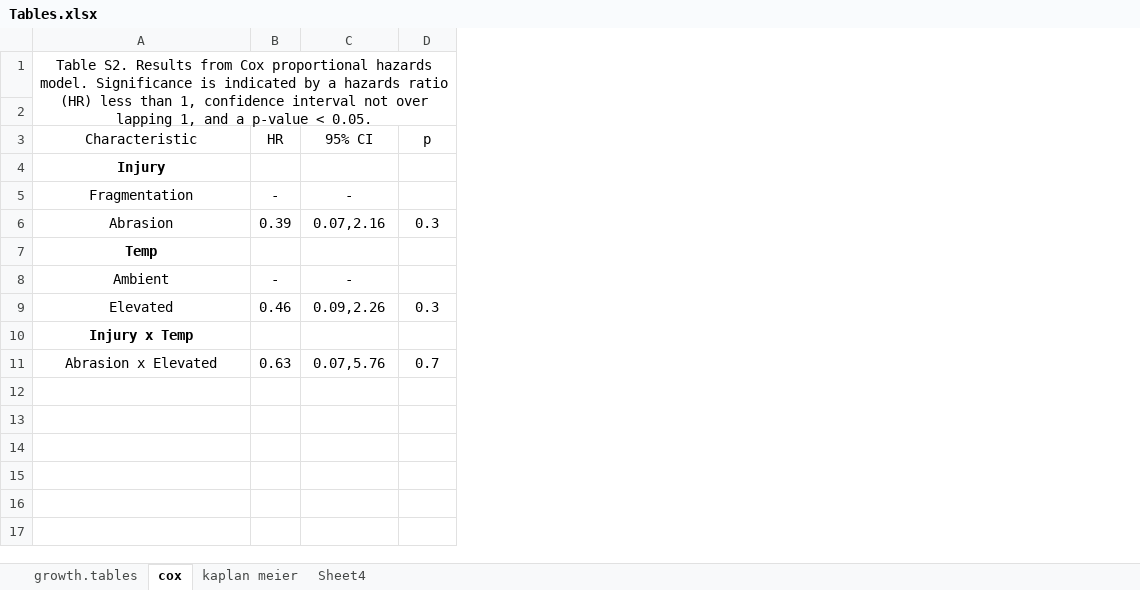
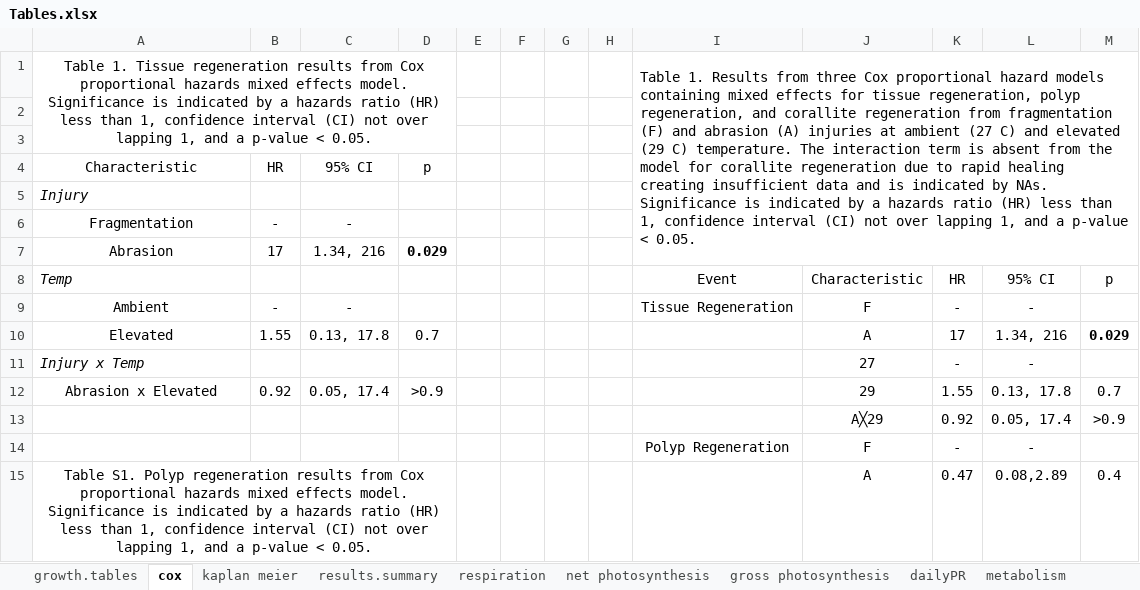
Before and after one commit to ninahmunk/Acropora_Regeneration-main, an Excel workbook: Growth/Output/Tables.xlsx, sheet cox, drawn as a sheet; only a part is shown; values as stored, in another font and other column widths than the file's, no borders; table styles not drawn; removed rows and columns are numbered as before the commit, all else as after; the diff covers the shown part only; the diff names each change by its address in the sheet, - before the commit and + after, or states it on an @@ line.

Commit message:
reanalyzing regen data, results: figures and tables

```diff
--- a/Growth/Output/Tables.xlsx (sheet cox)
+++ b/Growth/Output/Tables.xlsx (sheet cox)
-sheet tab: Sheet4
+sheet tab: results.summary
+sheet tab: respiration
+sheet tab: net photosynthesis
+sheet tab: gross photosynthesis
+sheet tab: dailyPR
+sheet tab: metabolism
+column E, empty
+column F, empty
+column G, empty
+column H, empty
+column I, row 1: Table 1. Results from three Cox proportional hazard models containing mixed effects for tissue regeneration, polyp regeneration, and corallite regeneration from fragmentation (F) and abrasion (A) injuries at ambient (27 C) and elevated (29 C) temperature. The interaction term is absent from the model for corallite regeneration due to rapid healing creating insufficient data and is indicated by NAs. Significance is indicated by a hazards ratio (HR) less than 1, confidence interval (CI) not over lapping 1, and a p-value < 0.05.; rows 8-9: Event | Tissue Regeneration
+column J, rows 8-9: Characteristic | F; rows 11-12: 27 | 29
+column K, rows 8-9: HR | -; rows 11-12: - | 1.55
+column L, rows 8-9: 95% CI | -; rows 11-12: - | 0.13, 17.8
+column M, row 8: p; row 12: 0.7
-A1: Table S2. Results from Cox proportional hazards model. Significance is indicated by a hazards ratio (HR) less than 1, confidence interval not over…
+A1: Table 1. Tissue regeneration results from Cox proportional hazards mixed effects model. Significance is indicated by a hazards ratio (HR) less than 1, confidence interval (CI) not over…
+row 2: (empty)
@@ A5 bold: on → off, italic: off → on, alignment: center → left @@
-B7: 0.39
+B7: 17
-C7: 0.07,2.16
+C7: 1.34, 216
-D7: 0.3
+D7: 0.029
-D7 bold: off
+D7 bold: on
@@ A8 bold: on → off, italic: off → on, alignment: center → left @@
-row 9: Elevated | 0.46 | 0.09,2.26 | 0.3
+row 10: Elevated | 1.55 | 0.13, 17.8 | 0.7 |  |  |  |  |  | A | 17 | 1.34, 216 | 0.029
@@ A11 bold: on → off, italic: off → on, alignment: center → left @@
-B12: 0.63
+B12: 0.92
-C12: 0.07,5.76
+C12: 0.05, 17.4
-D12: 0.7
+D12: >0.9
+row 13:  |  |  |  |  |  |  |  |  | A╳29 | 0.92 | 0.05, 17.4 | >0.9
+row 14:  |  |  |  |  |  |  |  | Polyp Regeneration | F | - | -
+row 15: Table S1. Polyp regeneration results from Cox proportional hazards mixed effects model. Significance is indicated by a hazards ratio (HR) less than 1, confidence interval (CI) not over lapping 1, and a p-value < 0.05. |  |  |  |  |  |  |  |  | A | 0.47 | 0.08,2.89 | 0.4
```
Also changed, not shown: 23 added rows elsewhere in this sheet, sheet kaplan meier, sheet results.summary, sheet growth.tables, Wound_Closure/Output/summary.table.combined.xlsx, 32 other files.
